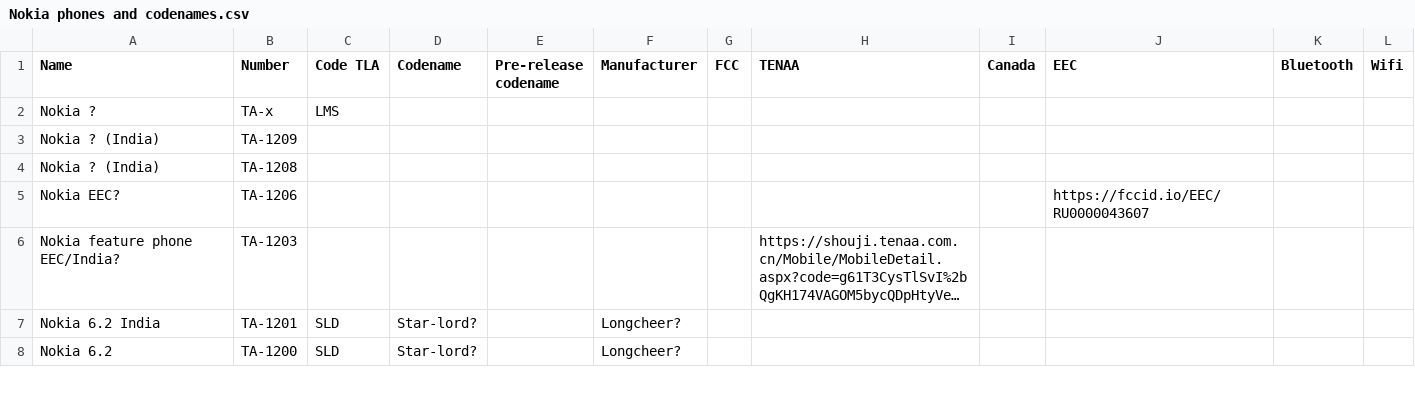
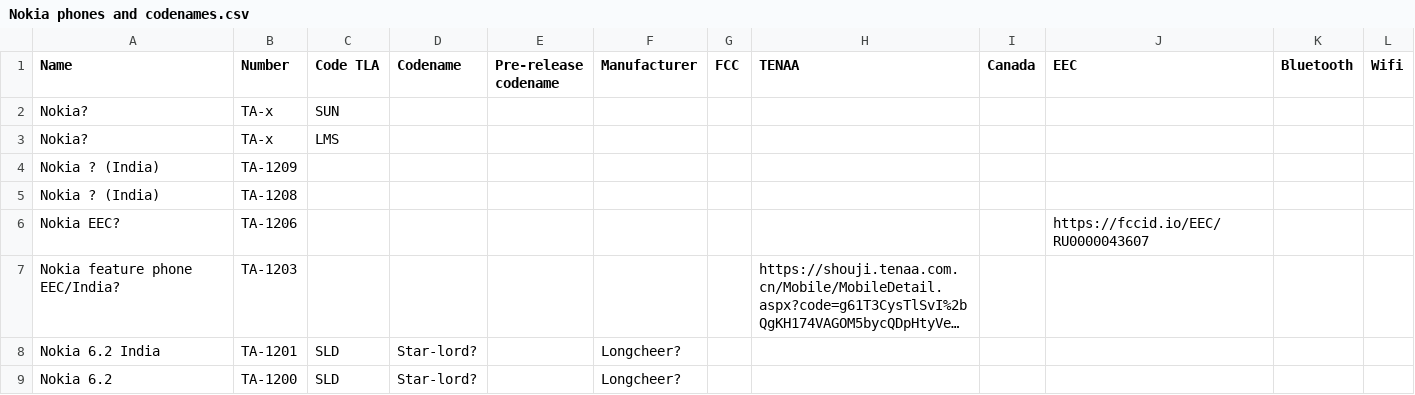
Before and after one commit to madb1lly/HMD-Nokia-phones-data, a CSV file: Nokia phones and codenames.csv, drawn as a sheet; only a part is shown; long unchanged cells end in ….

Commit message:
Add SUN, but may not be HMD
https://mobile.twitter.com/Hikari_Calyx/status/1187240455878017025

```diff
--- a/Nokia phones and codenames.csv
+++ b/Nokia phones and codenames.csv
@@ -1,3 +1,4 @@
 Name,Number,Code TLA,Codename,Pre-release codename,Manufacturer,FCC,TENAA,Canada,EEC,Bluetooth,Wifi
-Nokia ?,TA-x,LMS,,,,,,,,,
+Nokia?,TA-x,SUN,,,,,,,,,
+Nokia?,TA-x,LMS,,,,,,,,,
 Nokia ? (India),TA-1209,,,,,,,,,,
```
